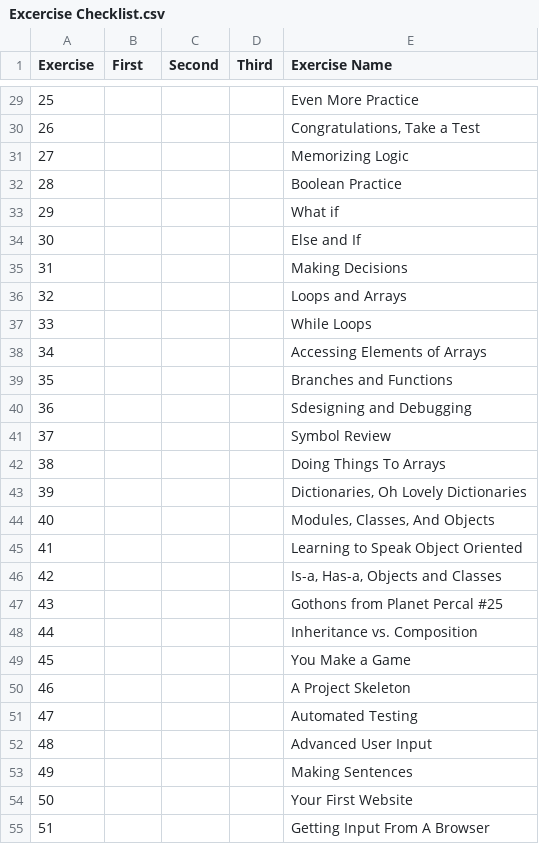
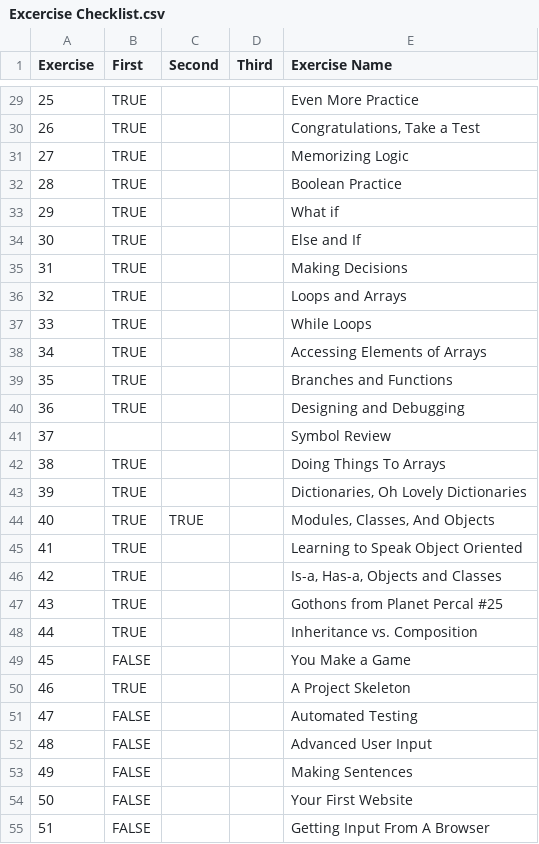
Before and after one commit to stmayfield/ruby-hard-way, a CSV file: Excercise Checklist.csv, drawn as a sheet; only a part is shown, gaps mark what is left out; the diff covers the shown part only; the diff names each change by its address in the sheet, - before the commit and + after, or states it on an @@ line.

```diff
--- a/Excercise Checklist.csv
+++ b/Excercise Checklist.csv
-B29:B40 (First): (empty)
+B29:B40 (First): TRUE
-E40 (Exercise Name): Sdesigning and Debugging
+E40 (Exercise Name): Designing and Debugging
-B42:B48 (First): (empty)
+B42:B48 (First): TRUE
-C44 (Second): (empty)
+C44 (Second): TRUE
-B49 (First): (empty)
+B49 (First): FALSE
-B50 (First): (empty)
+B50 (First): TRUE
-B51:B55 (First): (empty)
+B51:B55 (First): FALSE
```
Also changed, not shown: 31 edited cells elsewhere in this file.
